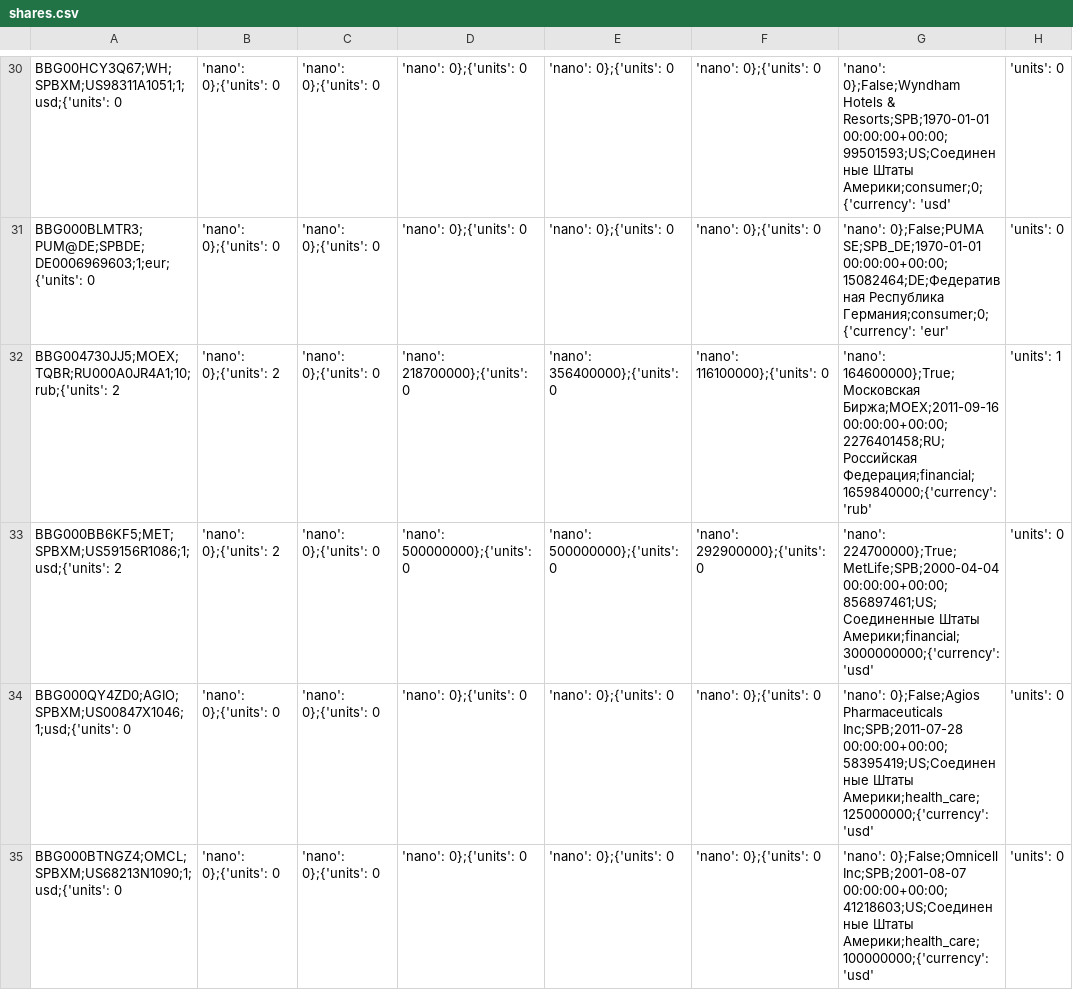
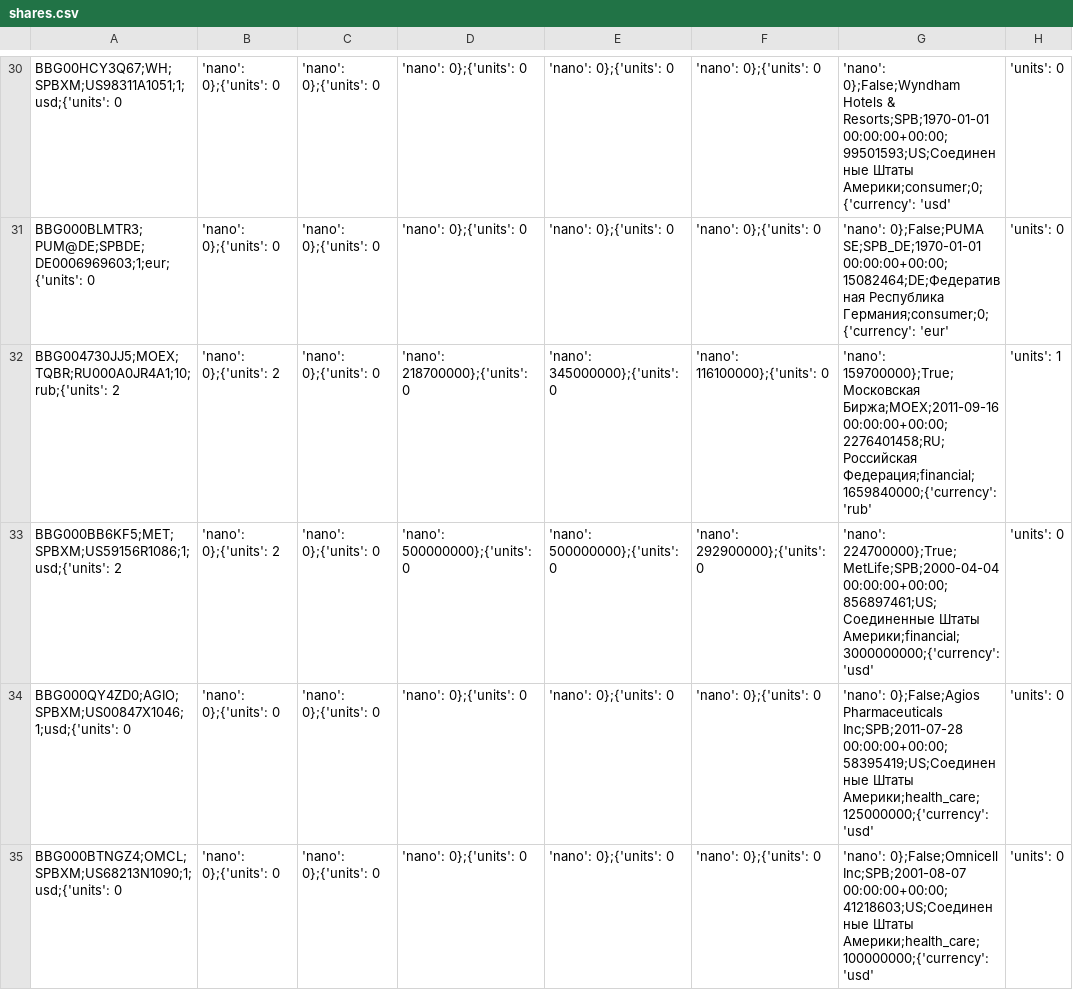
Before and after one commit to iuliiabobrova/tinkoff-mayak, a CSV file: csv/shares.csv, drawn as a sheet; only a part is shown, gaps mark what is left out; the diff covers the shown part only; the diff names each change by its address in the sheet, - before the commit and + after, or states it on an @@ line.

```diff
--- a/csv/shares.csv
+++ b/csv/shares.csv
-E32: 'nano': 356400000};{'units': 0
+E32: 'nano': 345000000};{'units': 0
-G32: 'nano': 164600000};True;Московская Биржа;MOEX;2011-09-16 00:00:00+00:00;2276401458;RU;Российская…
+G32: 'nano': 159700000};True;Московская Биржа;MOEX;2011-09-16 00:00:00+00:00;2276401458;RU;Российская…
```
Also changed, not shown: 1 removed row, 5 moved rows and 133 edited cells elsewhere in this file, csv/historic_signals_sma.csv, 4 other files.
